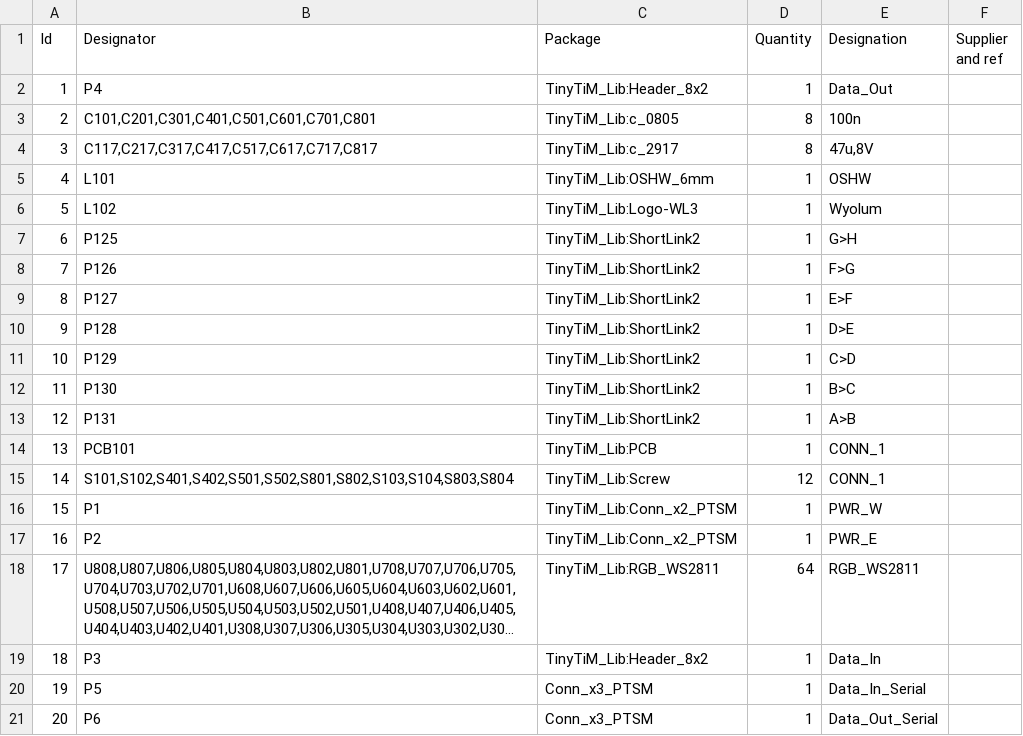
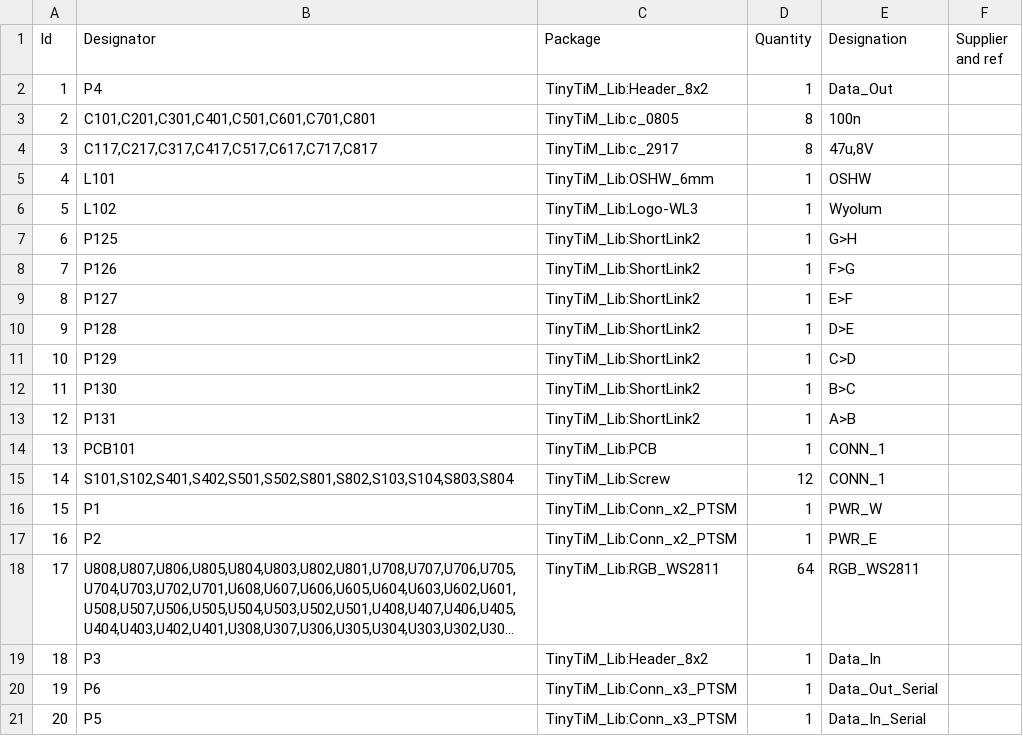
Before and after one commit to wyolum/TinyTiM, a CSV file: KiCad/TinyTIM_BoM_pcb.csv, drawn as a sheet; long unchanged cells end in …; removed rows and columns are numbered as before the commit, all else as after; the diff names each change by its address in the sheet, - before the commit and + after, or states it on an @@ line.

```diff
--- a/KiCad/TinyTIM_BoM_pcb.csv
+++ b/KiCad/TinyTIM_BoM_pcb.csv
-row 20: 19 | P5 | Conn_x3_PTSM | 1 | Data_In_Serial
@@ column A (Id) renumbered in row 20 @@
-C20 (Package): Conn_x3_PTSM
+C20 (Package): TinyTiM_Lib:Conn_x3_PTSM
+row 21: 20 | P5 | TinyTiM_Lib:Conn_x3_PTSM | 1 | Data_In_Serial
```
Also changed, not shown: 27 other files.
